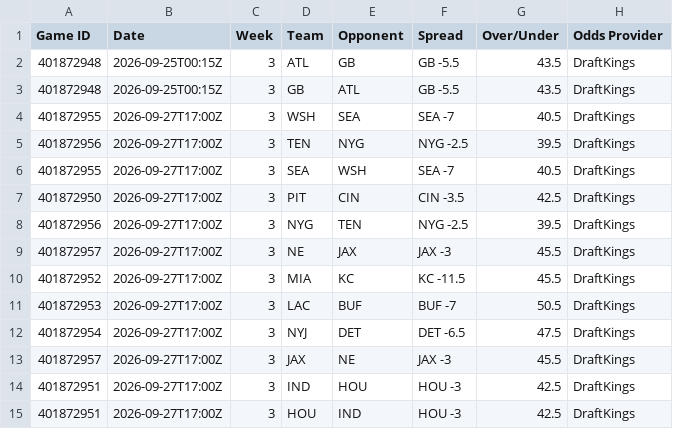
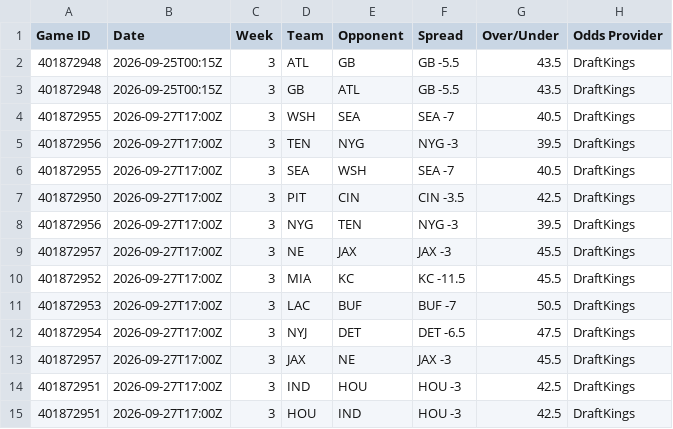
Before and after one commit to HitByOne/nlfdashboard, a CSV file: site/data/nfl_2026_upcoming_matchups.csv, drawn as a sheet; only a part is shown; the diff names each change by its address in the sheet, - before the commit and + after, or states it on an @@ line.

```diff
--- a/site/data/nfl_2026_upcoming_matchups.csv
+++ b/site/data/nfl_2026_upcoming_matchups.csv
-F5 (Spread): NYG -2.5
+F5 (Spread): NYG -3
-F8 (Spread): NYG -2.5
+F8 (Spread): NYG -3
```
